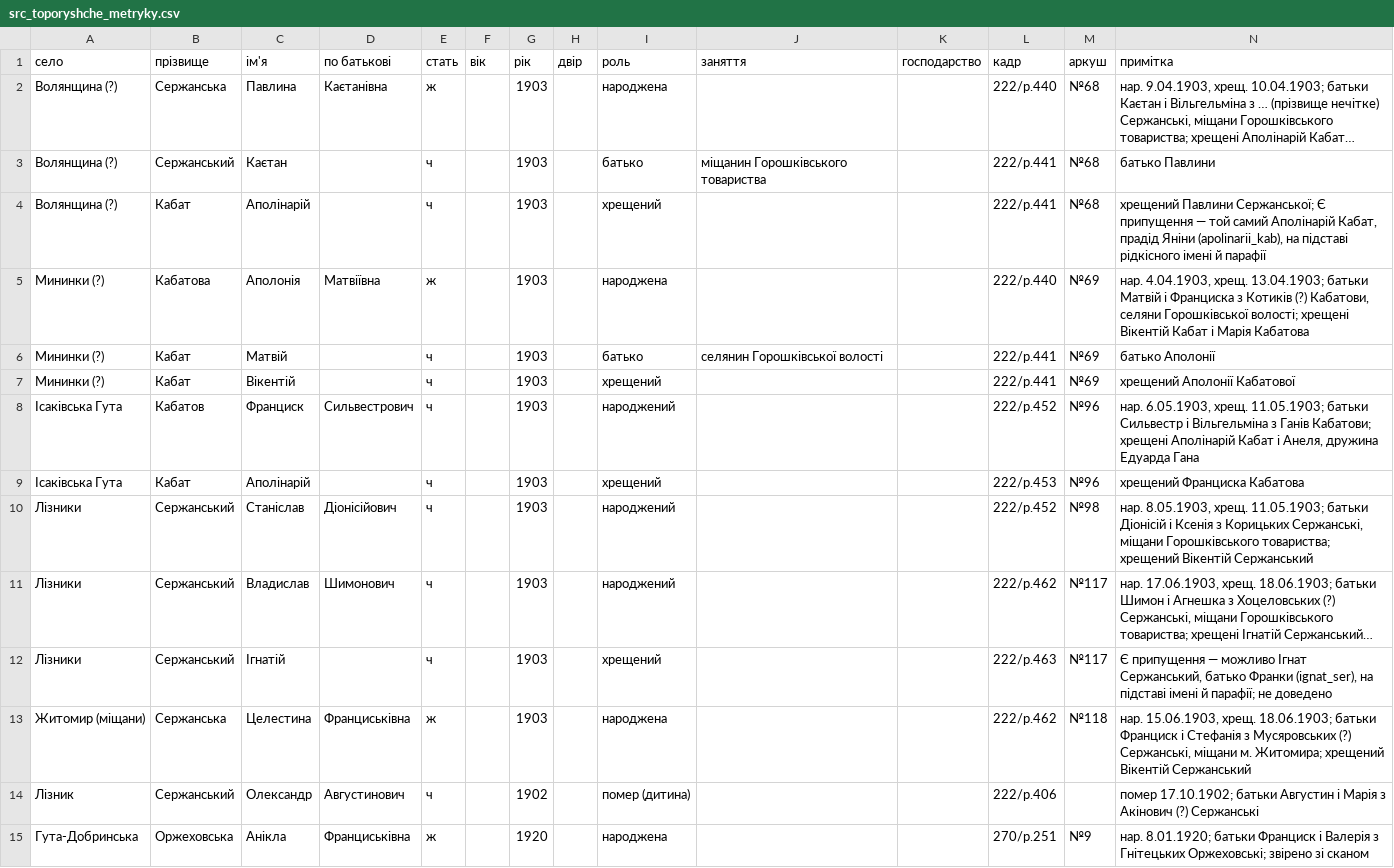
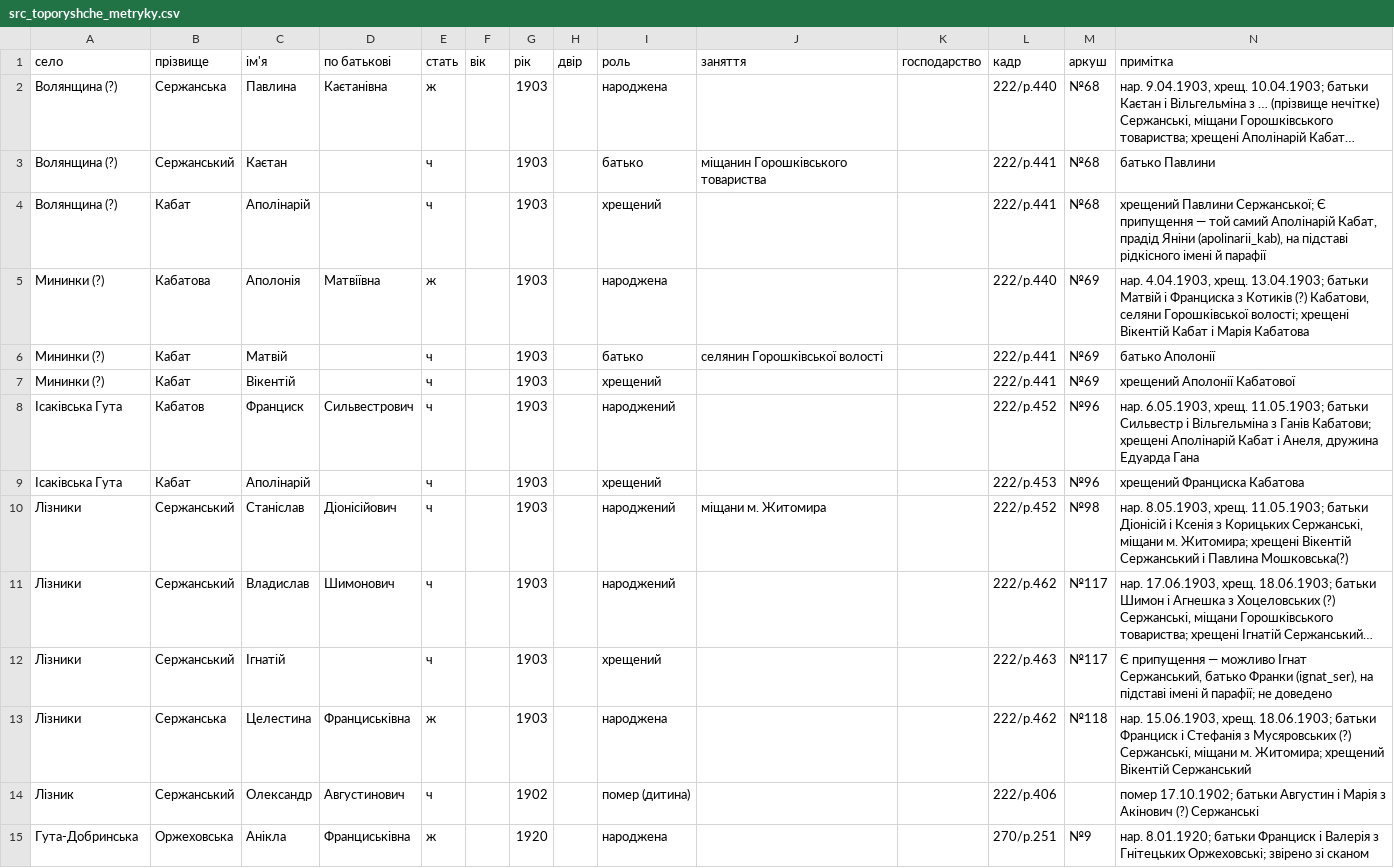
Before and after one commit to tut-maks/rid-shutykh, a CSV file: facts/baza/src_toporyshche_metryky.csv, drawn as a sheet; long unchanged cells end in …; the diff names each change by its address in the sheet, - before the commit and + after, or states it on an @@ line.

```diff
--- a/facts/baza/src_toporyshche_metryky.csv
+++ b/facts/baza/src_toporyshche_metryky.csv
-J10 (заняття): (empty)
+J10 (заняття): міщани м. Житомира
-N10 (примітка): …Сержанські, міщани Горошківського товариства; хрещений Вікентій Сержанський
+N10 (примітка): …Сержанські, міщани м. Житомира; хрещені Вікентій Сержанський і Павлина Мошковська(?)
-A13 (село): Житомир (міщани)
+A13 (село): Лізники
```
Also changed, not shown: 16 other files.
